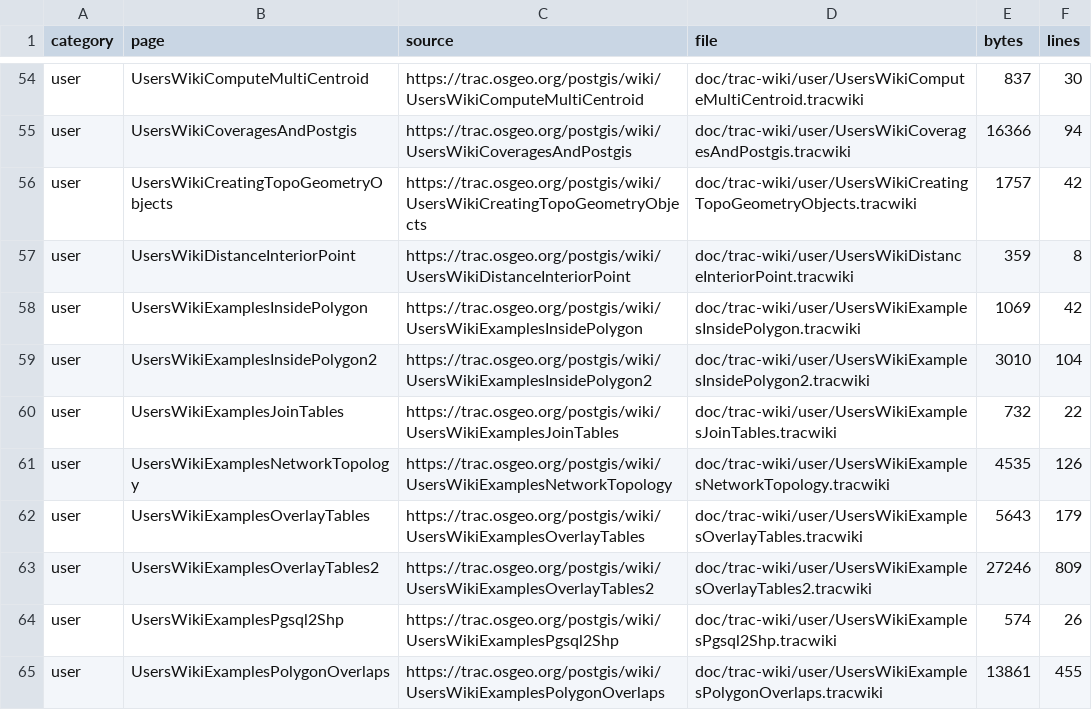
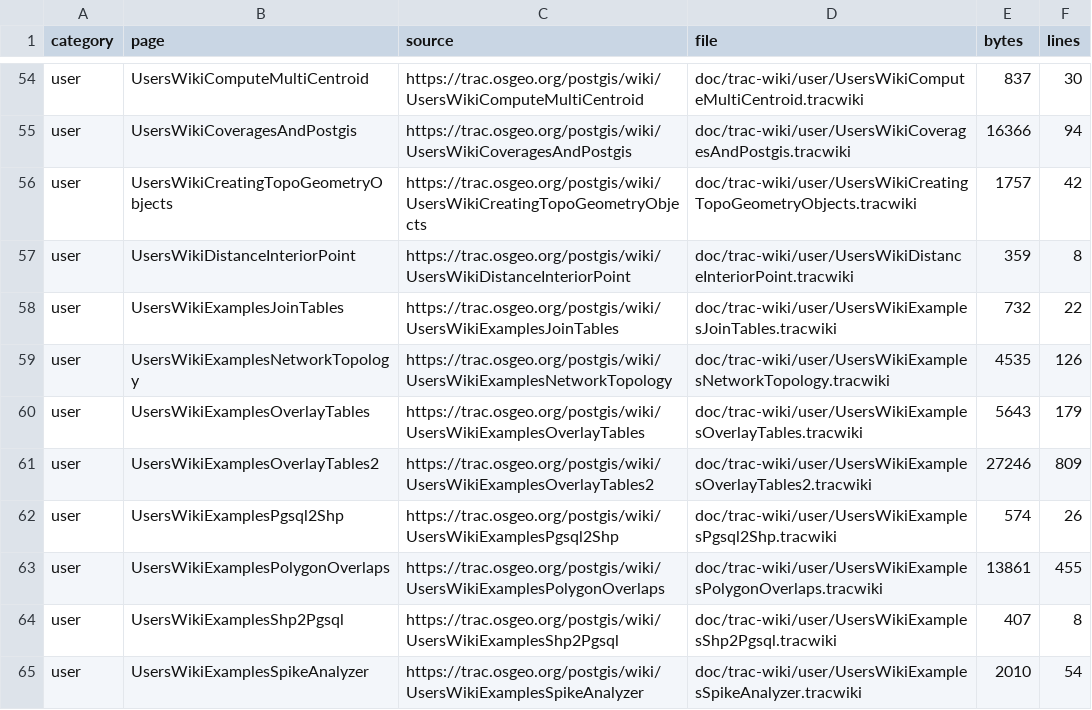
Before and after one commit to Komzpa/postgis, a TSV file: doc/trac-wiki/MANIFEST.tsv, drawn as a sheet; only a part is shown, gaps mark what is left out; the shorter side is filled out with more unchanged rows; the diff names each change by its address in the sheet, - before the commit and + after, or states it on an @@ line.

Commit message:
doc: fold inside polygon ring examples

```diff
--- a/doc/trac-wiki/MANIFEST.tsv
+++ b/doc/trac-wiki/MANIFEST.tsv
-row 58: user | UsersWikiExamplesInsidePolygon | https://trac.osgeo.org/postgis/wiki/UsersWikiExamplesInsidePolygon | doc/trac-wiki/user/UsersWikiExamplesInsidePolygon.tracwiki | 1069 | 42
-row 59: user | UsersWikiExamplesInsidePolygon2 | https://trac.osgeo.org/postgis/wiki/UsersWikiExamplesInsidePolygon2 | doc/trac-wiki/user/UsersWikiExamplesInsidePolygon2.tracwiki | 3010 | 104
```
Also changed, not shown: 5 other files.
